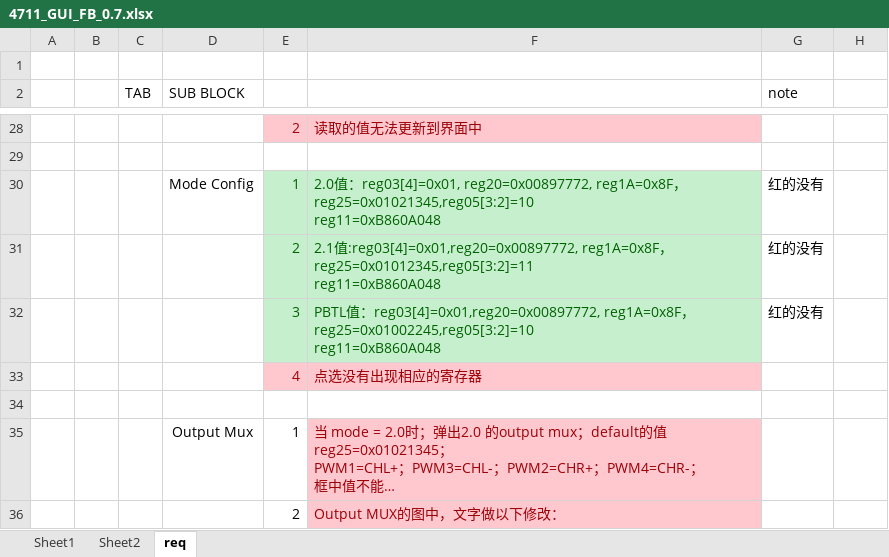
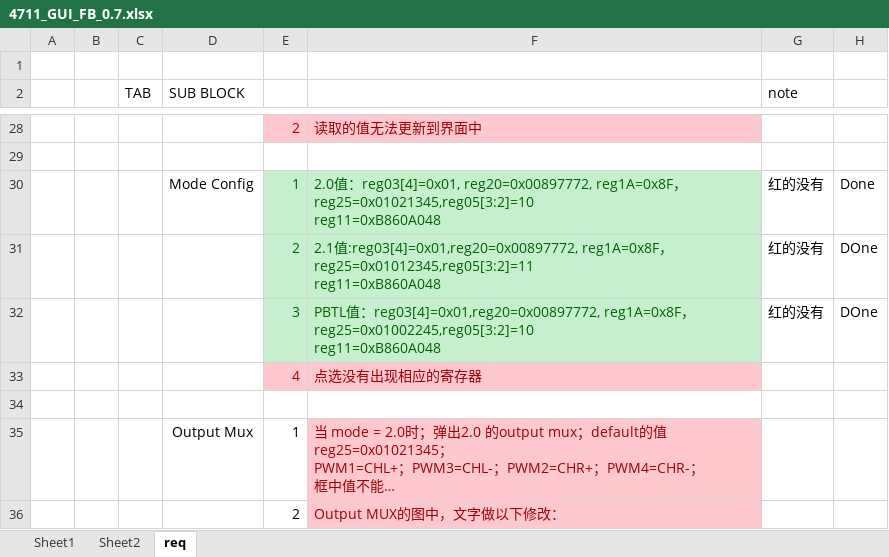
Before and after one commit to DHMJ/SGM4711_Eva, an Excel workbook: Documentation/Feedback & ToDoList/4711_GUI_FB_0.7.xlsx, sheet req, drawn as a sheet; only a part is shown, gaps mark what is left out; long unchanged cells end in …; values as stored, in another font and other column widths than the file's, no borders; the diff names each change by its address in the sheet, - before the commit and + after, or states it on an @@ line.

```diff
--- a/Documentation/Feedback & ToDoList/4711_GUI_FB_0.7.xlsx (sheet req)
+++ b/Documentation/Feedback & ToDoList/4711_GUI_FB_0.7.xlsx (sheet req)
-H30: (empty)
+H30: Done
-H31:H32: (empty)
+H31:H32: DOne
```
Also changed, not shown: charts or pictures, 21 other files.
